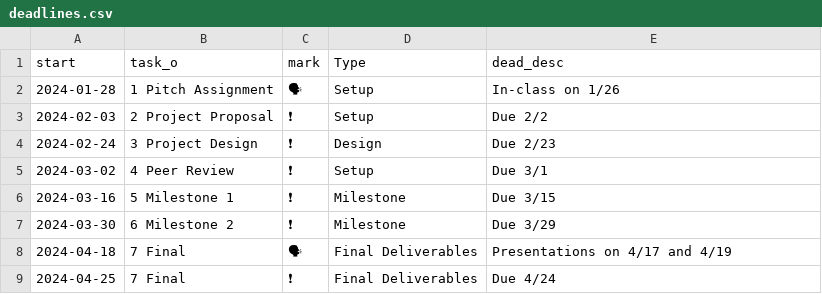
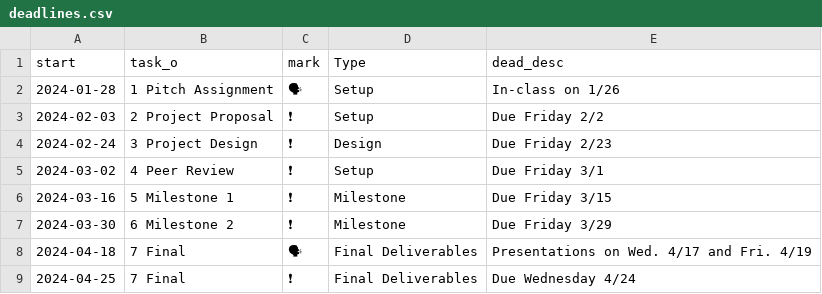
Before and after one commit to cwilson22/infovis-project-timeline, a CSV file: deadlines.csv, drawn as a sheet; the diff names each change by its address in the sheet, - before the commit and + after, or states it on an @@ line.

```diff
--- a/deadlines.csv
+++ b/deadlines.csv
-E3 (dead_desc): Due 2/2
+E3 (dead_desc): Due Friday 2/2
-E4 (dead_desc): Due 2/23
+E4 (dead_desc): Due Friday 2/23
-E5 (dead_desc): Due 3/1
+E5 (dead_desc): Due Friday 3/1
-E6 (dead_desc): Due 3/15
+E6 (dead_desc): Due Friday 3/15
-E7 (dead_desc): Due 3/29
+E7 (dead_desc): Due Friday 3/29
-E8 (dead_desc): Presentations on 4/17 and 4/19
+E8 (dead_desc): Presentations on Wed. 4/17 and Fri. 4/19
-E9 (dead_desc): Due 4/24
+E9 (dead_desc): Due Wednesday 4/24
```
Also changed, not shown: 2 other files.
